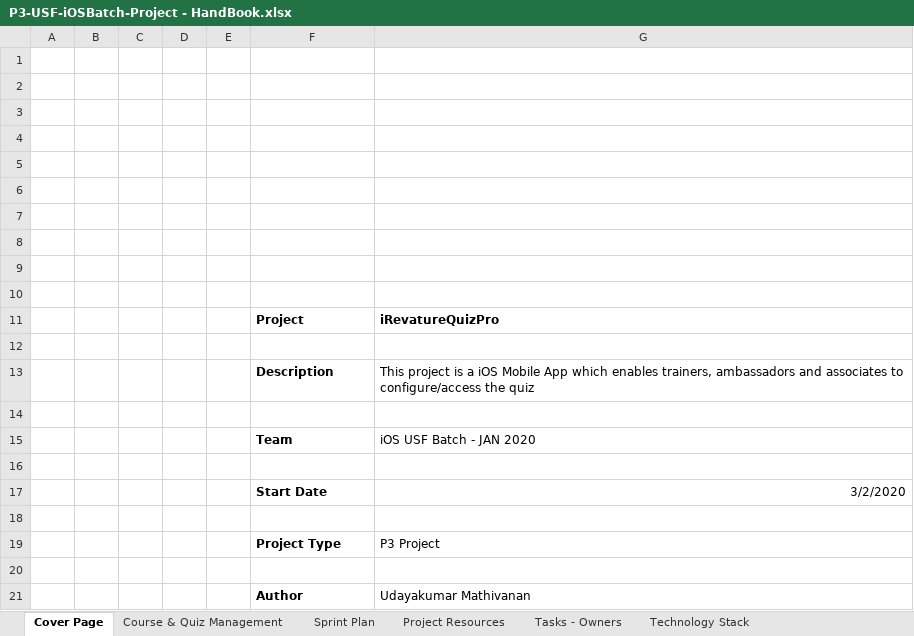
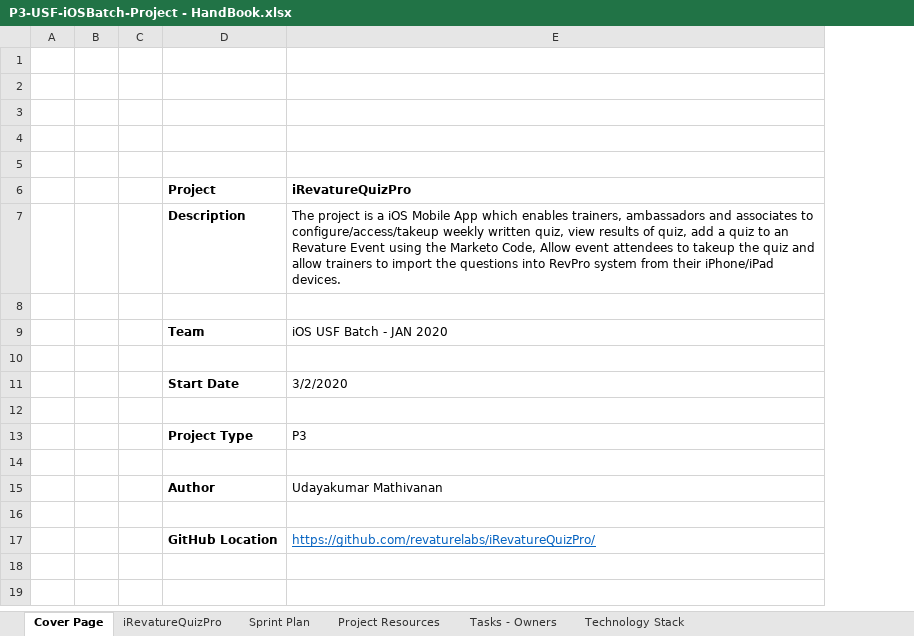
Before and after one commit to revaturelabs/iRevatureQuizPro, an Excel workbook: ProjectDocuments/P3-USF-iOSBatch-Project - HandBook.xlsx, sheet Cover Page, drawn as a sheet; values as stored, in another font and other column widths than the file's, no borders; charts and pictures not drawn; removed rows and columns are numbered as before the commit, all else as after; the diff names each change by its address in the sheet, - before the commit and + after, or states it on an @@ line.

Commit message:
Updated the sheet with sprint plan and project requirements
Updated the sheet with sprint plan and project requirements

```diff
--- a/ProjectDocuments/P3-USF-iOSBatch-Project - HandBook.xlsx (sheet Cover Page)
+++ b/ProjectDocuments/P3-USF-iOSBatch-Project - HandBook.xlsx (sheet Cover Page)
-sheet tab: Course & Quiz Management
+sheet tab: iRevatureQuizPro
-column D, empty
-column E, empty
-row 1: (empty)
-row 2: (empty)
-row 3: (empty)
-row 4: (empty)
-row 5: (empty)
-row 12: (empty)
-E7 (iRevatureQuizPro): This project is a iOS Mobile App which enables trainers, ambassadors and associates to configure/access the quiz
+E7 (iRevatureQuizPro): The project is a iOS Mobile App which enables trainers, ambassadors and associates to configure/access/takeup weekly written quiz, view results of quiz, add a quiz to an Revature Event using the Marketo Code, Allow event attendees to takeup the quiz and allow trainers to import the questions into RevPro system from their iPhone/iPad devices.
-E11 alignment: right
+E11 alignment: left
-E13 (iRevatureQuizPro): P3 Project
+E13 (iRevatureQuizPro): P3
+row 16: (empty)
+row 17:  |  |  | GitHub Location | https://github.com/revaturelabs/iRevatureQuizPro/
```
Also changed, not shown: sheet iRevatureQuizPro, sheet Technology Stack, sheet Sprint Plan, charts or pictures.
